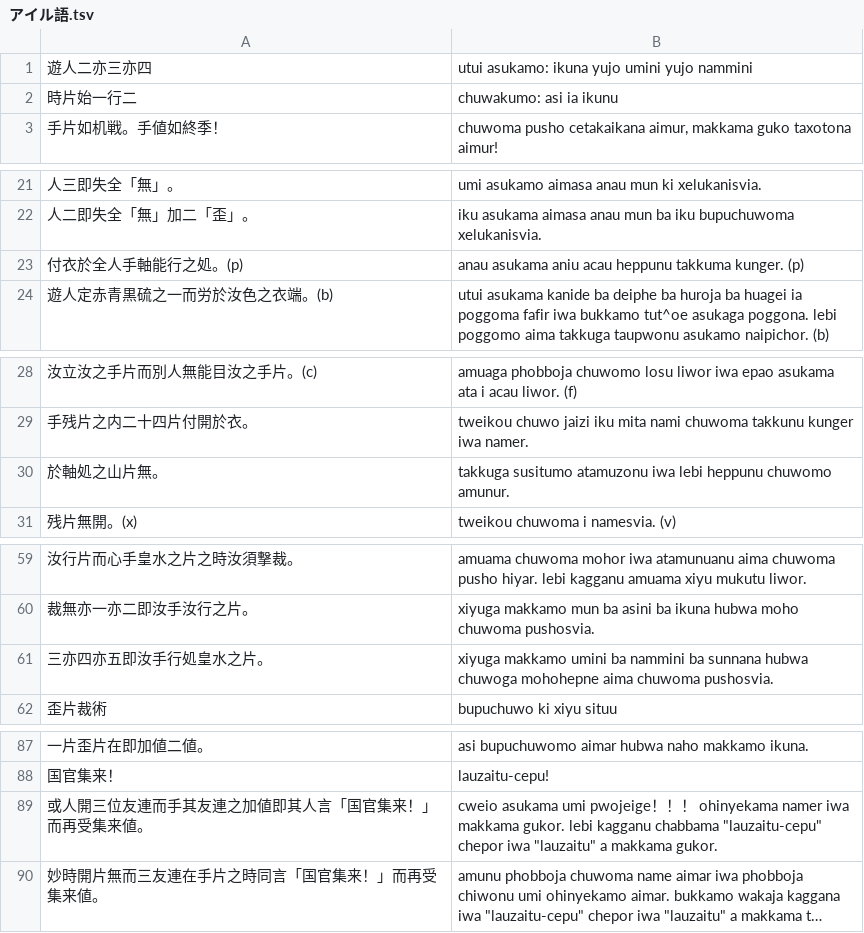
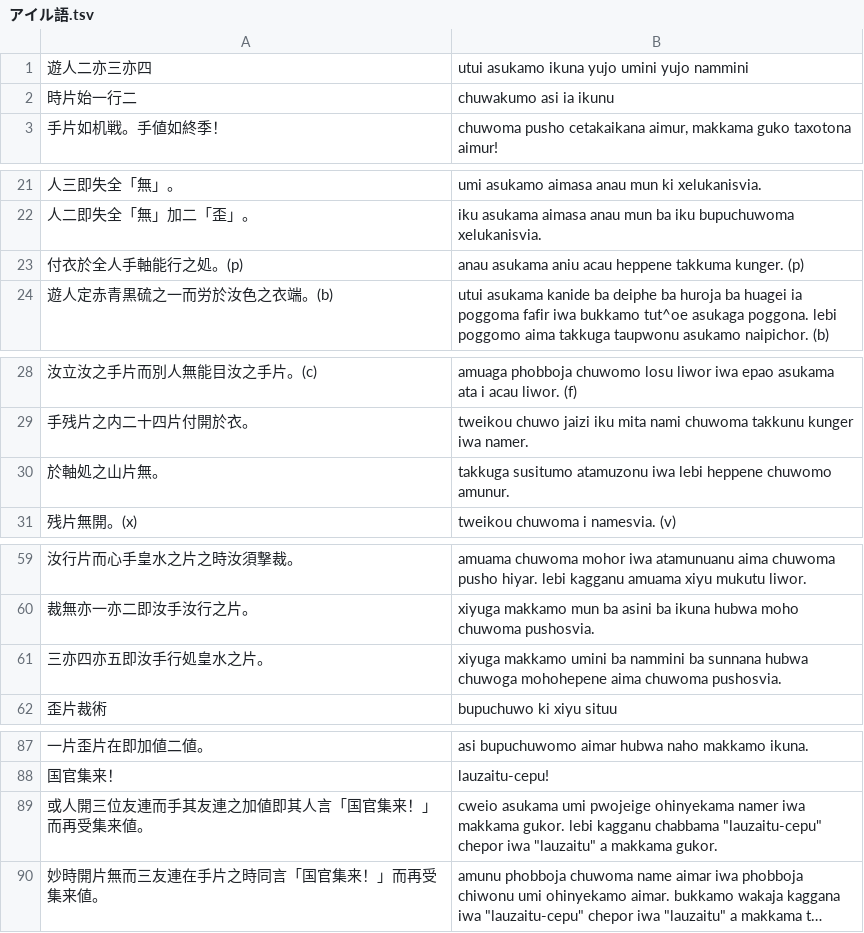
Before and after one commit to yasusho/lanerme_traditional_games, a TSV file: lauzait_cep/アイル語.tsv, drawn as a sheet; only a part is shown, gaps mark what is left out; long unchanged cells end in …; the diff covers the shown part only; the diff names each change by its address in the sheet, - before the commit and + after, or states it on an @@ line.

Commit message:
アイル語翻訳完成

```diff
--- a/lauzait_cep/アイル語.tsv
+++ b/lauzait_cep/アイル語.tsv
-B1: utui asukamo: ikuna yujo umini yujo nammini
+B1: utui asukamo ikuna yujo umini yujo nammini
-B2: chuwakumo: asi ia ikunu
+B2: chuwakumo asi ia ikunu
-B23: …aniu acau heppunu takkuma kunger.…
+B23: …aniu acau heppene takkuma kunger.…
-B30: …iwa lebi heppunu chuwomo amunur.
+B30: …iwa lebi heppene chuwomo amunur.
-B61: …hubwa chuwoga mohohepne aima chuwoma…
+B61: …hubwa chuwoga mohohepene aima chuwoma…
-B89: …umi pwojeige！！！ ohinyekama namer…
+B89: …umi pwojeige ohinyekama namer…
```
Also changed, not shown: 1 edited cell elsewhere in this file.
